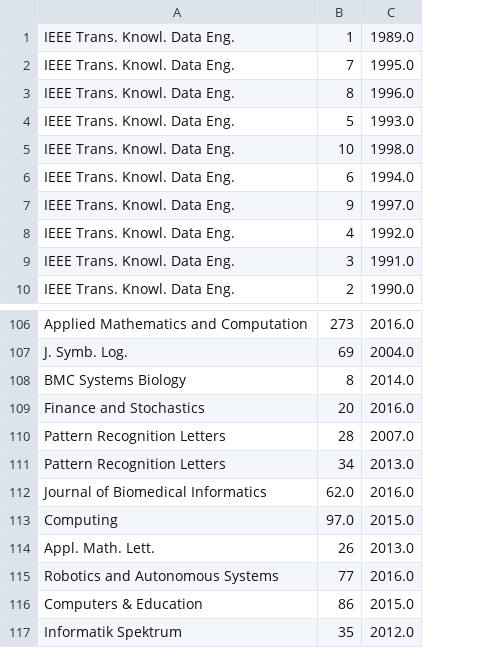
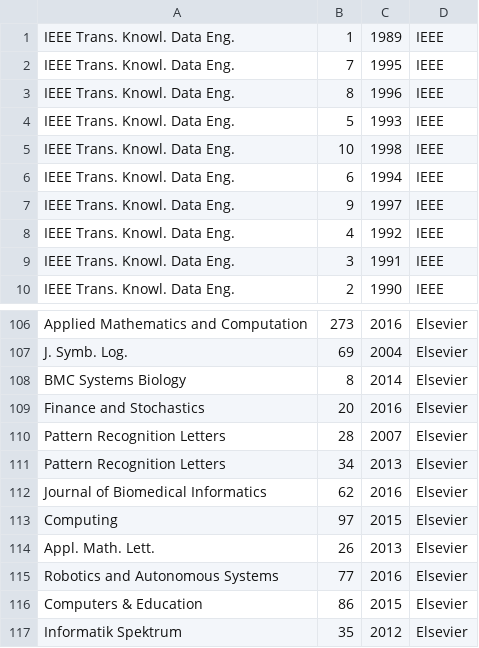
Before and after one commit to KunalArora/Lab3-KnowledgeGraph-publicationOntology, a CSV file: src/main/resources/journals.csv, drawn as a sheet; only a part is shown, gaps mark what is left out; removed rows and columns are numbered as before the commit, all else as after; the diff names each change by its address in the sheet, - before the commit and + after, or states it on an @@ line.

```diff
--- a/src/main/resources/journals.csv
+++ b/src/main/resources/journals.csv
-column C, rows 1-10: 1989.0 | 1995.0 | 1996.0 | 1993.0 | 1998.0 | 1994.0 | 1997.0 | 1992.0 | 1991.0 | 1990.0; rows 106-117: 2016.0 | 2004.0 | 2014.0 | 2016.0 | 2007.0 | 2013.0 | 2016.0 | 2015.0 | 2013.0 | 2016.0 | 2015.0 | 2012.0
+column C, rows 1-10: 1989 | 1995 | 1996 | 1993 | 1998 | 1994 | 1997 | 1992 | 1991 | 1990; rows 106-117: 2016 | 2004 | 2014 | 2016 | 2007 | 2013 | 2016 | 2015 | 2013 | 2016 | 2015 | 2012
+column D, rows 1-10: all IEEE; rows 106-117: all Elsevier
-B112: 62.0
+B112: 62
-B113: 97.0
+B113: 97
```
Also changed, not shown: 3 other files.
